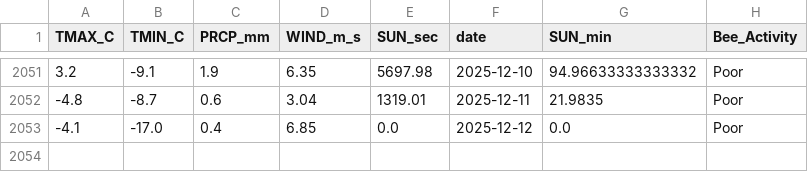
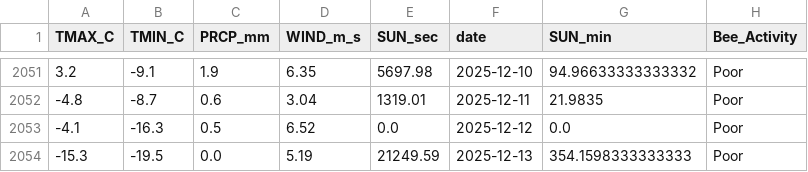
Before and after one commit to Jenifer-Qin/BeeNews, a CSV file: data/bee_history.csv, drawn as a sheet; only a part is shown, gaps mark what is left out.

Commit message:
Auto-update weather data

```diff
--- a/data/bee_history.csv
+++ b/data/bee_history.csv
@@ -2052,2 +2052,3 @@ TMAX_C,TMIN_C,PRCP_mm,WIND_m_s,SUN_sec,date,SUN_min,Bee_Activity
 -4.8,-8.7,0.6,3.04,1319.01,2025-12-11,21.9835,Poor
--4.1,-17.0,0.4,6.85,0.0,2025-12-12,0.0,Poor
+-4.1,-16.3,0.5,6.52,0.0,2025-12-12,0.0,Poor
+-15.3,-19.5,0.0,5.19,21249.59,2025-12-13,354.1598333333333,Poor
```
